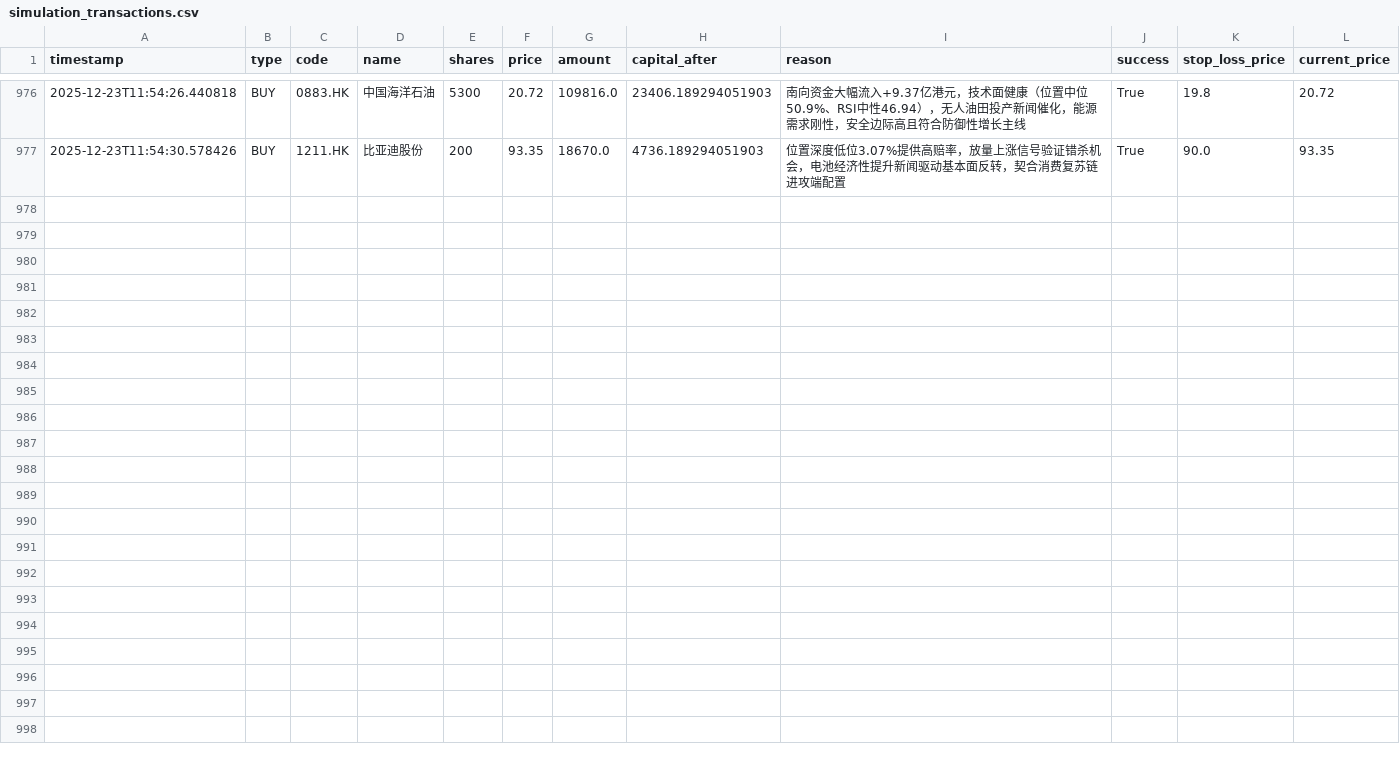
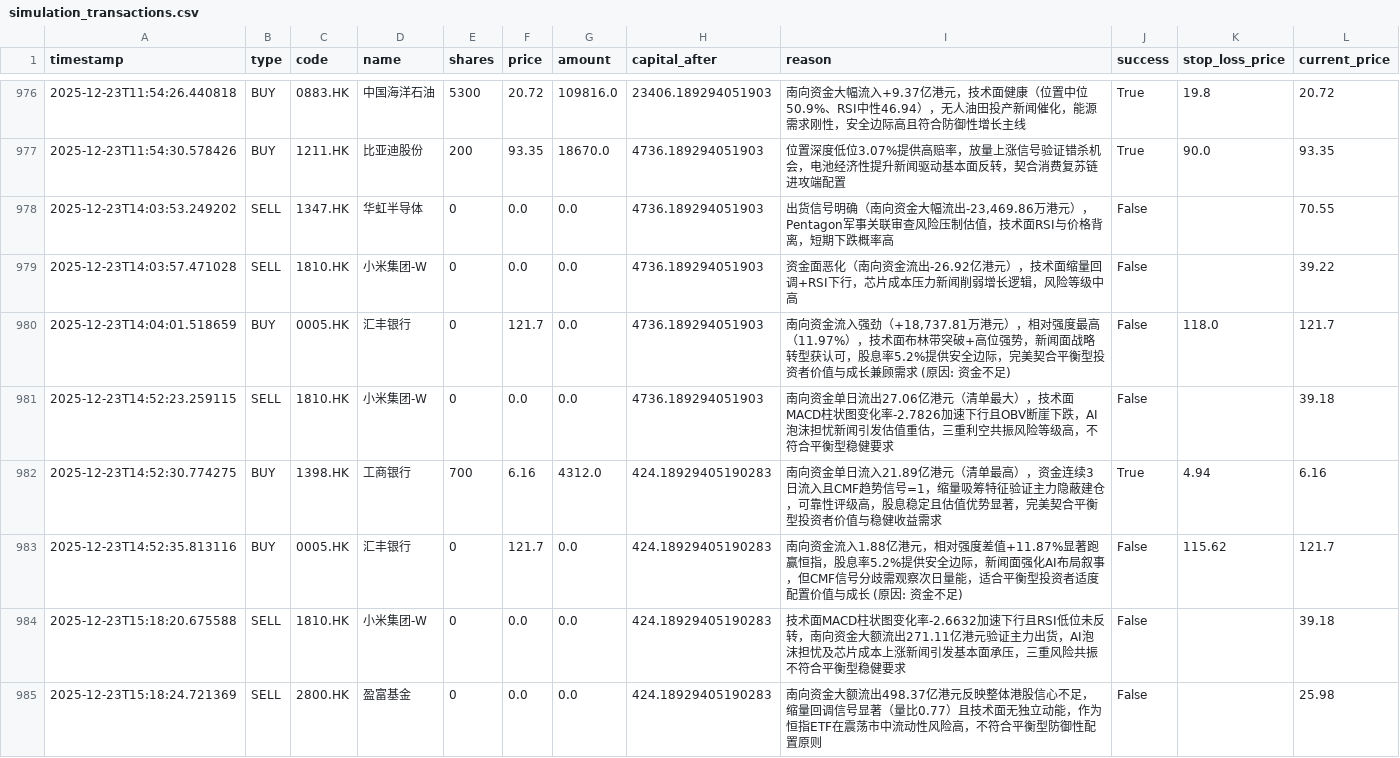
Before and after one commit to wonglaitung/fortune, a CSV file: data/simulation_transactions.csv, drawn as a sheet; only a part is shown, gaps mark what is left out; the diff covers the shown part only.

Commit message:
Update data files on 2025-12-23 17:00:02

```diff
--- a/data/simulation_transactions.csv
+++ b/data/simulation_transactions.csv
@@ -977 +977,9 @@ timestamp,type,code,name,shares,price,amount,capital_after,reason,success,stop_l
 2025-12-23T11:54:30.578426,BUY,1211.HK,比亚迪股份,200,93.35,18670.0,4736.189294051903,位置深度低位3.07%提供高赔率，放量上涨信号验证错杀机会，电池经济性提升新闻驱动基本面反转，契合消费复苏链进攻端配置,True,90.0,93.35
+2025-12-23T14:03:53.249202,SELL,1347.HK,华虹半导体,0,0.0,0.0,4736.189294051903,"出货信号明确（南向资金大幅流出-23,469.86万港元），Pentagon军事关联审查风险压制估值，技术面RSI与价格背离，短期下跌概率高",False,,70.55
+2025-12-23T14:03:57.471028,SELL,1810.HK,小米集团-W,0,0.0,0.0,4736.189294051903,资金面恶化（南向资金流出-26.92亿港元），技术面缩量回调+RSI下行，芯片成本压力新闻削弱增长逻辑，风险等级中高,False,,39.22
+2025-12-23T14:04:01.518659,BUY,0005.HK,汇丰银行,0,121.7,0.0,4736.189294051903,"南向资金流入强劲（+18,737.81万港元），相对强度最高（11.97%），技术面布林带突破+高位强势，新闻面战略转型获认可，股息率5.2%提供安全边际，完美契合平衡型投资者价值与成长兼顾需求 (原因: 资金不足)",False,118.0,121.7
+2025-12-23T14:52:23.259115,SELL,1810.HK,小米集团-W,0,0.0,0.0,4736.189294051903,南向资金单日流出27.06亿港元（清单最大），技术面MACD柱状图变化率-2.7826加速下行且OBV断崖下跌，AI泡沫担忧新闻引发估值重估，三重利空共振风险等级高，不符合平衡型稳健要求,False,,39.18
+2025-12-23T14:52:30.774275,BUY,1398.HK,工商银行,700,6.16,4312.0,424.18929405190283,南向资金单日流入21.89亿港元（清单最高），资金连续3日流入且CMF趋势信号=1，缩量吸筹特征验证主力隐蔽建仓，可靠性评级高，股息稳定且估值优势显著，完美契合平衡型投资者价值与稳健收益需求,True,4.94,6.16
+2025-12-23T14:52:35.813116,BUY,0005.HK,汇丰银行,0,121.7,0.0,424.18929405190283,南向资金流入1.88亿港元，相对强度差值+11.87%显著跑赢恒指，股息率5.2%提供安全边际，新闻面强化AI布局叙事，但CMF信号分歧需观察次日量能，适合平衡型投资者适度配置价值与成长 (原因: 资金不足),False,115.62,121.7
+2025-12-23T15:18:20.675588,SELL,1810.HK,小米集团-W,0,0.0,0.0,424.18929405190283,技术面MACD柱状图变化率-2.6632加速下行且RSI低位未反转，南向资金大额流出271.11亿港元验证主力出货，AI泡沫担忧及芯片成本上涨新闻引发基本面承压，三重风险共振不符合平衡型稳健要求,False,,39.18
+2025-12-23T15:18:24.721369,SELL,2800.HK,盈富基金,0,0.0,0.0,424.18929405190283,南向资金大额流出498.37亿港元反映整体港股信心不足，缩量回调信号显著（量比0.77）且技术面无独立动能，作为恒指ETF在震荡市中流动性风险高，不符合平衡型防御性配置原则,False,,25.98
```
Also changed, not shown: 8 added rows elsewhere in this file, data/simulation_portfolio.csv, 2 other files.
